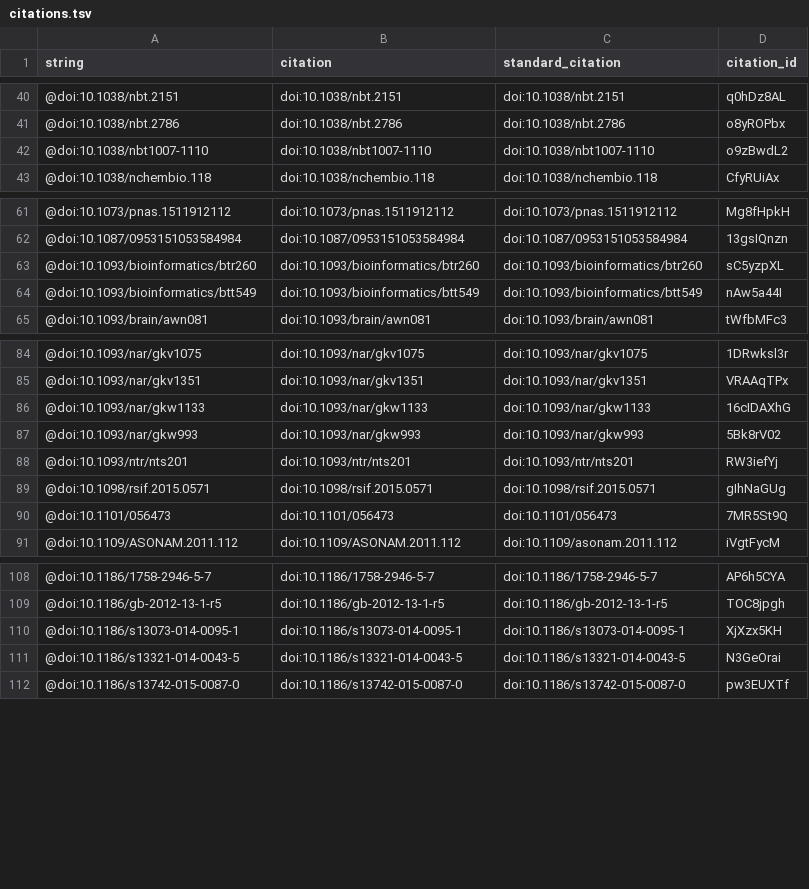
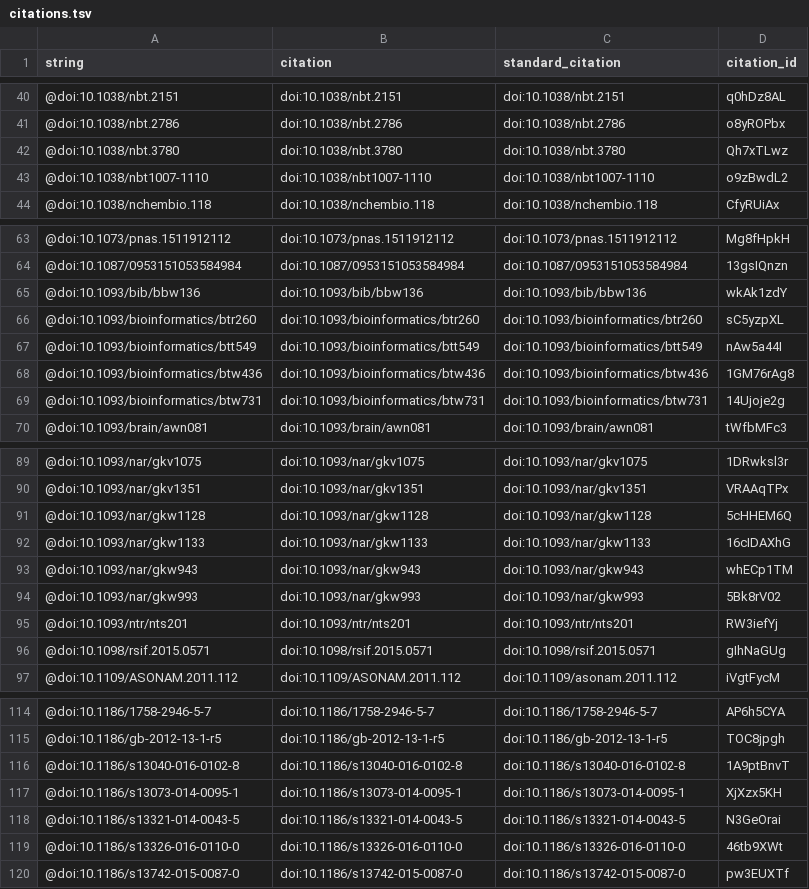
Before and after one commit to dhimmel/rephetio-manuscript, a TSV file: citations.tsv, drawn as a sheet; only a part is shown, gaps mark what is left out; removed rows and columns are numbered as before the commit, all else as after; the diff covers the shown part only; the diff names each change by its address in the sheet, - before the commit and + after, or states it on an @@ line.

```diff
--- a/citations.tsv
+++ b/citations.tsv
+row 42: @doi:10.1038/nbt.3780 | doi:10.1038/nbt.3780 | doi:10.1038/nbt.3780 | Qh7xTLwz
+row 65: @doi:10.1093/bib/bbw136 | doi:10.1093/bib/bbw136 | doi:10.1093/bib/bbw136 | wkAk1zdY
+row 68: @doi:10.1093/bioinformatics/btw436 | doi:10.1093/bioinformatics/btw436 | doi:10.1093/bioinformatics/btw436 | 1GM76rAg8
+row 69: @doi:10.1093/bioinformatics/btw731 | doi:10.1093/bioinformatics/btw731 | doi:10.1093/bioinformatics/btw731 | 14Ujoje2g
+row 91: @doi:10.1093/nar/gkw1128 | doi:10.1093/nar/gkw1128 | doi:10.1093/nar/gkw1128 | 5cHHEM6Q
+row 93: @doi:10.1093/nar/gkw943 | doi:10.1093/nar/gkw943 | doi:10.1093/nar/gkw943 | whECp1TM
-row 90: @doi:10.1101/056473 | doi:10.1101/056473 | doi:10.1101/056473 | 7MR5St9Q
+row 116: @doi:10.1186/s13040-016-0102-8 | doi:10.1186/s13040-016-0102-8 | doi:10.1186/s13040-016-0102-8 | 1A9ptBnvT
+row 119: @doi:10.1186/s13326-016-0110-0 | doi:10.1186/s13326-016-0110-0 | doi:10.1186/s13326-016-0110-0 | 46tb9XWt
```
Also changed, not shown: 4 added rows elsewhere in this file, 6 other files.
